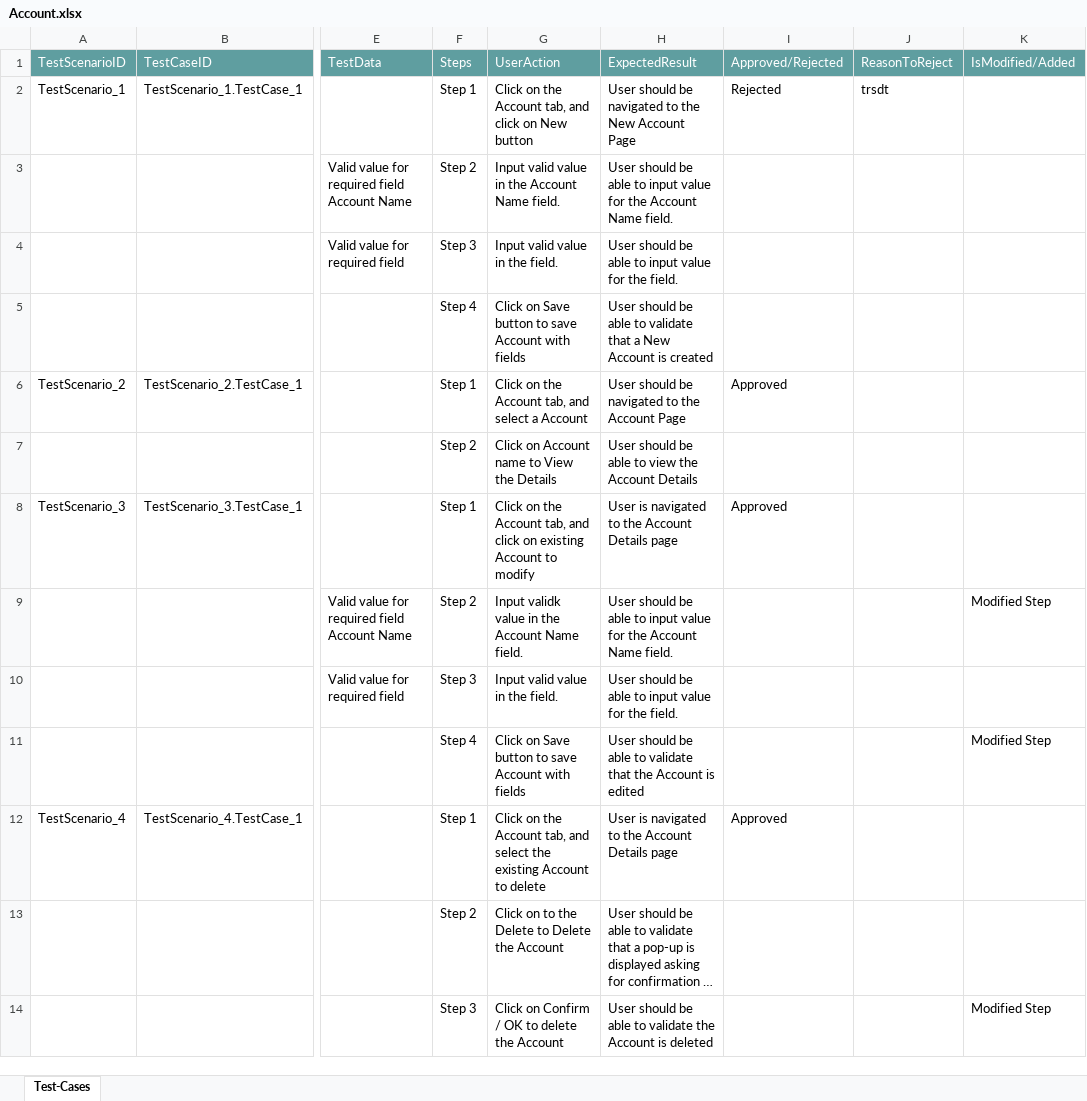
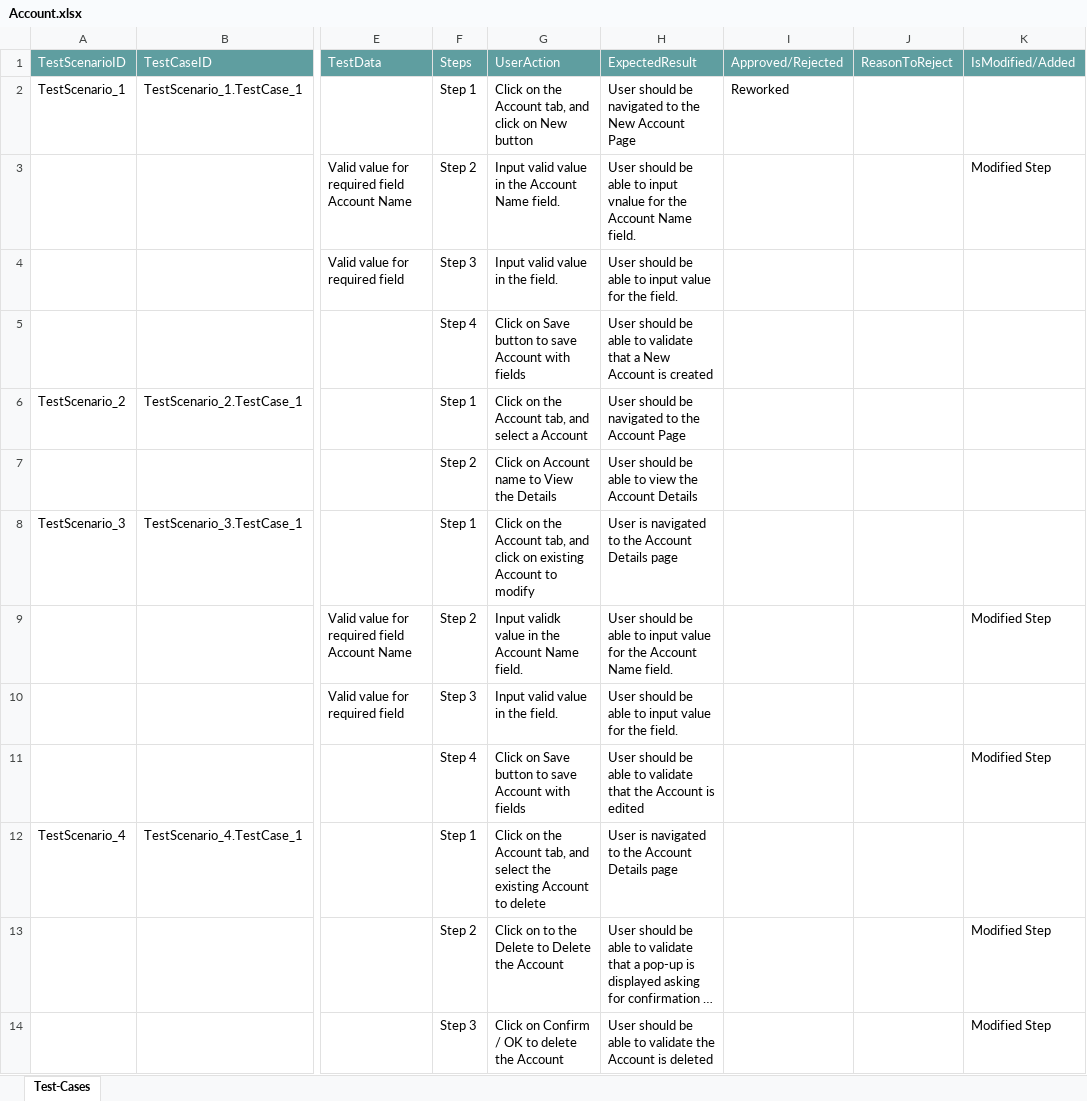
Before and after one commit to ShaikMohamedIrfan/TestingCycle, an Excel workbook: Account.xlsx, sheet Test-Cases, drawn as a sheet; only a part is shown, gaps mark what is left out; long unchanged cells end in …; values as stored, in another font and other column widths than the file's, no borders; table styles not drawn; the diff names each change by its address in the sheet, - before the commit and + after, or states it on an @@ line.

Commit message:
Initial Commit for Verification of Test cases

```diff
--- a/Account.xlsx (sheet Test-Cases)
+++ b/Account.xlsx (sheet Test-Cases)
-I2: Rejected
+I2: Reworked
-J2: trsdt
+J2: (empty)
-H3: …to input value for the…
+H3: …to input vnalue for the…
-K3: (empty)
+K3: Modified Step
-I6: Approved
+I6: (empty)
-I8: Approved
+I8: (empty)
-I12: Approved
+I12: (empty)
-K13: (empty)
+K13: Modified Step
```
